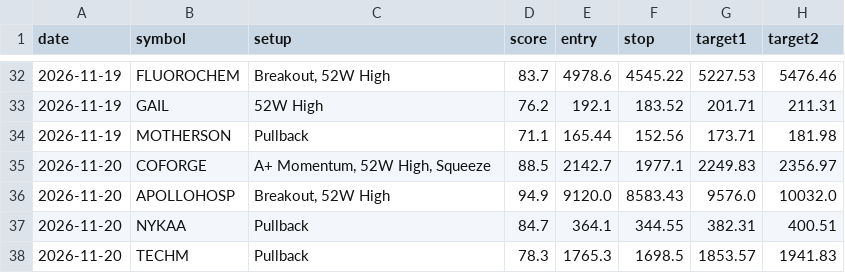
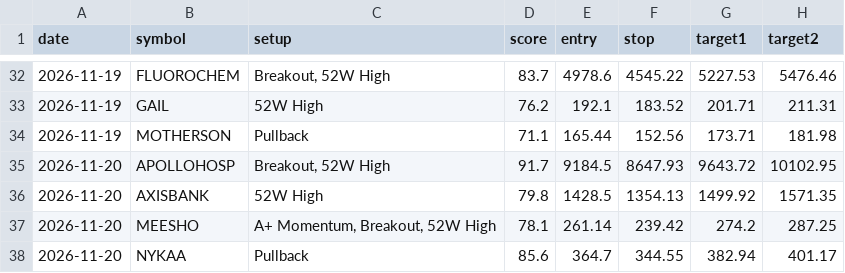
Before and after one commit to nettemvenu12-alt/nifty500-swing-scanner, a CSV file: data/pick_log.csv, drawn as a sheet; only a part is shown, gaps mark what is left out.

```diff
--- a/data/pick_log.csv
+++ b/data/pick_log.csv
@@ -34,5 +34,5 @@ date,symbol,setup,score,entry,stop,target1,target2
 2026-11-19,MOTHERSON,Pullback,71.1,165.44,152.56,173.71,181.98
-2026-11-20,COFORGE,"A+ Momentum, 52W High, Squeeze",88.5,2142.7,1977.1,2249.83,2356.97
-2026-11-20,APOLLOHOSP,"Breakout, 52W High",94.9,9120.0,8583.43,9576.0,10032.0
-2026-11-20,NYKAA,Pullback,84.7,364.1,344.55,382.31,400.51
-2026-11-20,TECHM,Pullback,78.3,1765.3,1698.5,1853.57,1941.83
+2026-11-20,APOLLOHOSP,"Breakout, 52W High",91.7,9184.5,8647.93,9643.72,10102.95
+2026-11-20,AXISBANK,52W High,79.8,1428.5,1354.13,1499.92,1571.35
+2026-11-20,MEESHO,"A+ Momentum, Breakout, 52W High",78.1,261.14,239.42,274.2,287.25
+2026-11-20,NYKAA,Pullback,85.6,364.7,344.55,382.94,401.17
```
Also changed, not shown: 6 other files.
